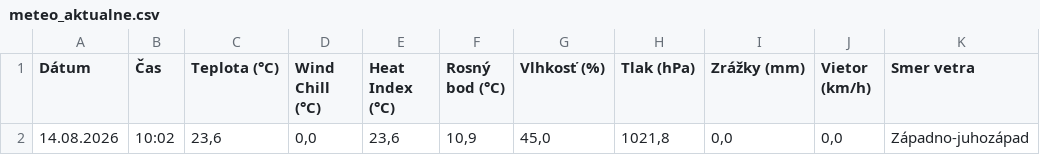
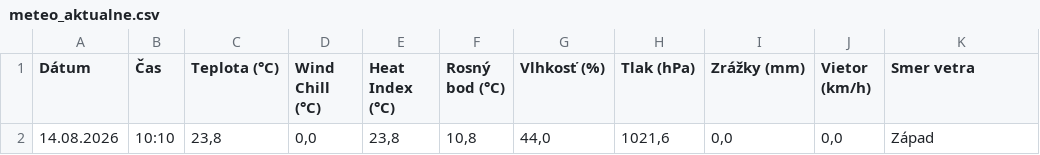
Before and after one commit to dafecko/Puste_Pole_Meteo, a CSV file: meteo_aktualne.csv, drawn as a sheet; only a part is shown; the diff names each change by its address in the sheet, - before the commit and + after, or states it on an @@ line.

```diff
--- a/meteo_aktualne.csv
+++ b/meteo_aktualne.csv
-B2 (Čas): 10:02
+B2 (Čas): 10:10
-C2 (Teplota (°C)): 23,6
+C2 (Teplota (°C)): 23,8
-E2 (Heat Index (°C)): 23,6
+E2 (Heat Index (°C)): 23,8
-F2 (Rosný bod (°C)): 10,9
+F2 (Rosný bod (°C)): 10,8
-G2 (Vlhkosť (%)): 45,0
+G2 (Vlhkosť (%)): 44,0
-H2 (Tlak (hPa)): 1021,8
+H2 (Tlak (hPa)): 1021,6
-K2 (Smer vetra): Západno-juhozápad
+K2 (Smer vetra): Západ
```
